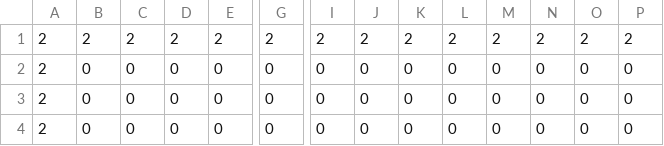
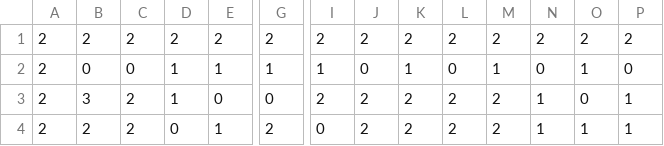
Before and after one commit to zsonbi/BomberMan, a CSV file: Assets/Resources/Maps/GameMaps/baseMap4.csv, drawn as a sheet; only a part is shown, gaps mark what is left out; the diff covers the shown part only; the diff names each change by its address in the sheet, - before the commit and + after, or states it on an @@ line.

Commit message:
Finished the fourth map
Among us

```diff
--- a/Assets/Resources/Maps/GameMaps/baseMap4.csv
+++ b/Assets/Resources/Maps/GameMaps/baseMap4.csv
-D2:D3: 0
+D2:D3: 1
-E2: 0
+E2: 1
-G2: 0
+G2: 1
-I2: 0
+I2: 1
-K2: 0
+K2: 1
-M2: 0
+M2: 1
-O2: 0
+O2: 1
-B3: 0
+B3: 3
-C3:C4: 0
+C3:C4: 2
-I3: 0
+I3: 2
-J3:J4: 0
+J3:J4: 2
-K3:K4: 0
+K3:K4: 2
-L3:L4: 0
+L3:L4: 2
-M3:M4: 0
+M3:M4: 2
-N3:N4: 0
+N3:N4: 1
-P3:P4: 0
+P3:P4: 1
-B4: 0
+B4: 2
-E4: 0
+E4: 1
-G4: 0
+G4: 2
-O4: 0
+O4: 1
```
Also changed, not shown: 146 edited cells elsewhere in this file.
